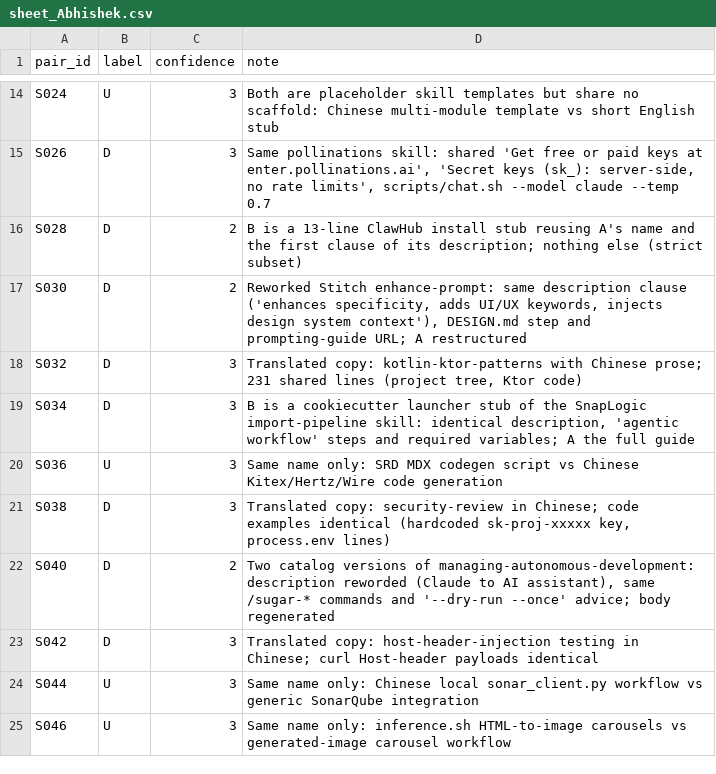
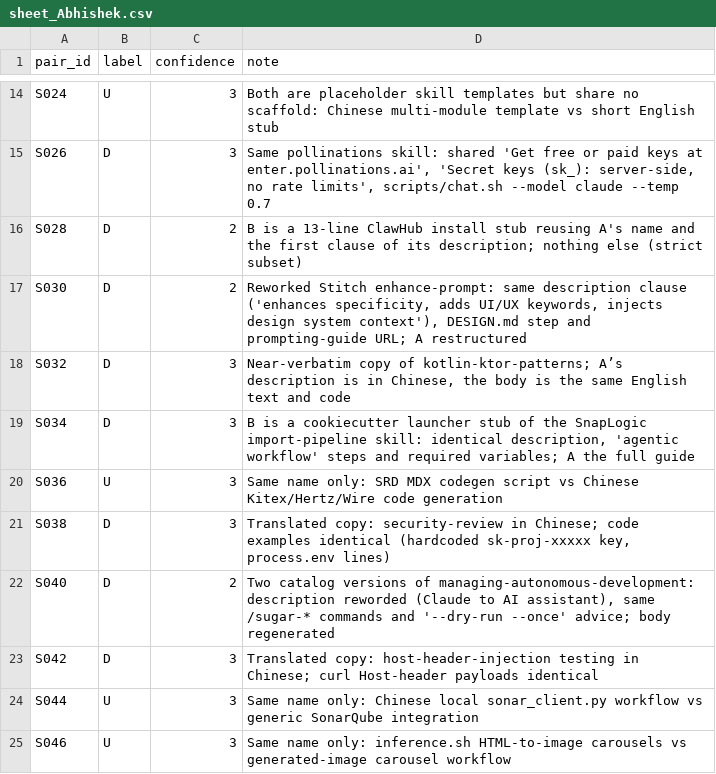
Before and after one commit to BhaveshMRA/RWPM, a CSV file: labeling/stress/sheet_Abhishek.csv, drawn as a sheet; only a part is shown, gaps mark what is left out.

```diff
--- a/labeling/stress/sheet_Abhishek.csv
+++ b/labeling/stress/sheet_Abhishek.csv
@@ -17,3 +17,3 @@ S028,D,2,B is a 13-line ClawHub install stub reusing A's name and the first clau
 S030,D,2,"Reworked Stitch enhance-prompt: same description clause ('enhances specificity, adds UI/UX keywords, injects design system context'), DESIGN.md step and prompting-guide URL; A restructured"
-S032,D,3,"Translated copy: kotlin-ktor-patterns with Chinese prose; 231 shared lines (project tree, Ktor code)"
+S032,D,3,"Near-verbatim copy of kotlin-ktor-patterns; A’s description is in Chinese, the body is the same English text and code"
 S034,D,3,"B is a cookiecutter launcher stub of the SnapLogic import-pipeline skill: identical description, 'agentic workflow' steps and required variables; A the full guide"
```
Also changed, not shown: labeling/stress/sheet_Bhavesh.csv.
